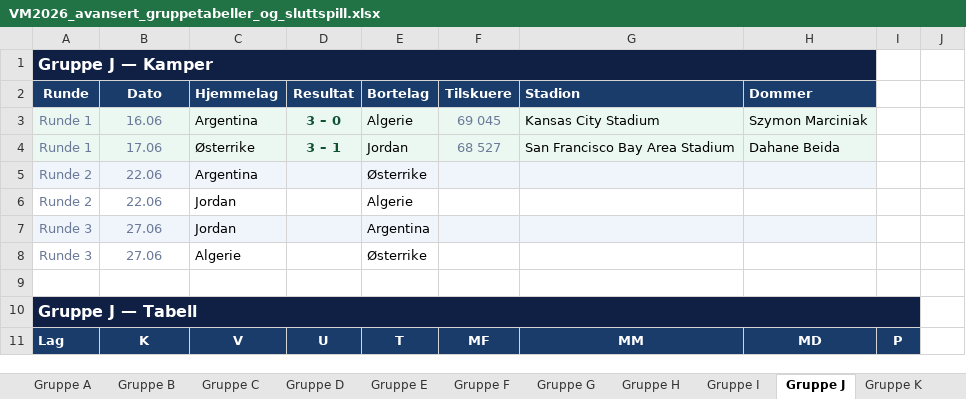
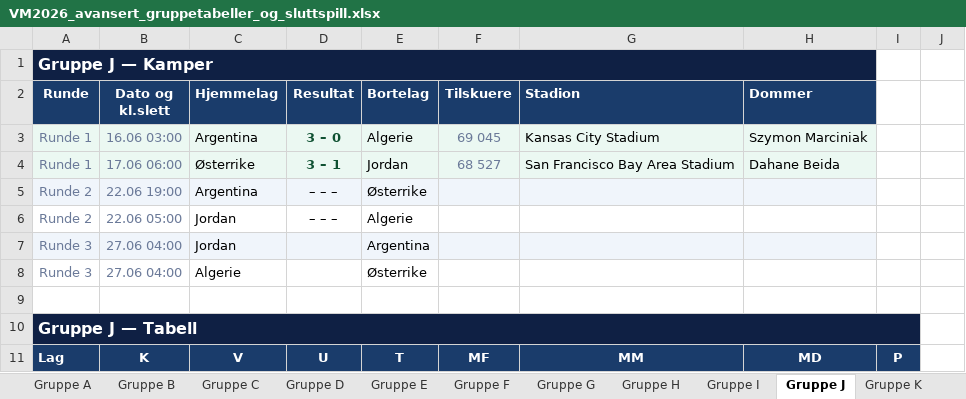
Before and after one commit to cathrinei/vm2026-statistikk, an Excel workbook: VM2026_avansert_gruppetabeller_og_sluttspill.xlsx, sheet Gruppe J, drawn as a sheet; only a part is shown; values as stored, in another font and other column widths than the file's, no borders; the diff names each change by its address in the sheet, - before the commit and + after, or states it on an @@ line.

```diff
--- a/VM2026_avansert_gruppetabeller_og_sluttspill.xlsx (sheet Gruppe J)
+++ b/VM2026_avansert_gruppetabeller_og_sluttspill.xlsx (sheet Gruppe J)
-B2: Dato
+B2: Dato og kl.slett
-B3 (Dato og kl.slett): 16.06
+B3 (Dato og kl.slett): 16.06 03:00
-B4 (Dato og kl.slett): 17.06
+B4 (Dato og kl.slett): 17.06 06:00
-B5 (Dato og kl.slett): 22.06
+B5 (Dato og kl.slett): 22.06 19:00
-D5:D6 (Resultat): (empty)
+D5:D6 (Resultat): – – –
-B6 (Dato og kl.slett): 22.06
+B6 (Dato og kl.slett): 22.06 05:00
-B7:B8 (Dato og kl.slett): 27.06
+B7:B8 (Dato og kl.slett): 27.06 04:00
```
Also changed, not shown: sheet Gruppe I, sheet Gruppe K, sheet Gruppe G, sheet Gruppe C, sheet Gruppe L, sheet Gruppe H, 5 more sheets, 2 other files.
